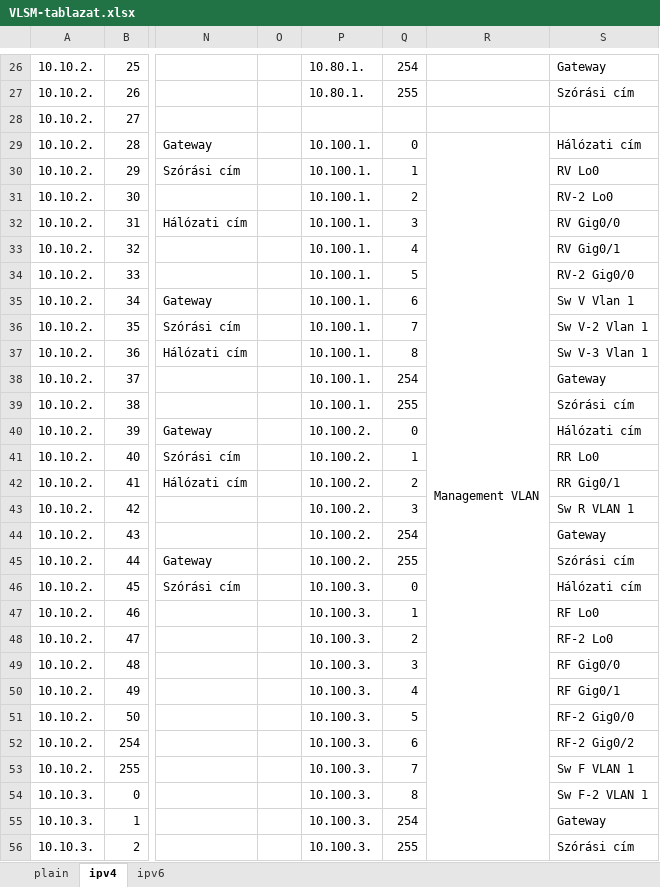
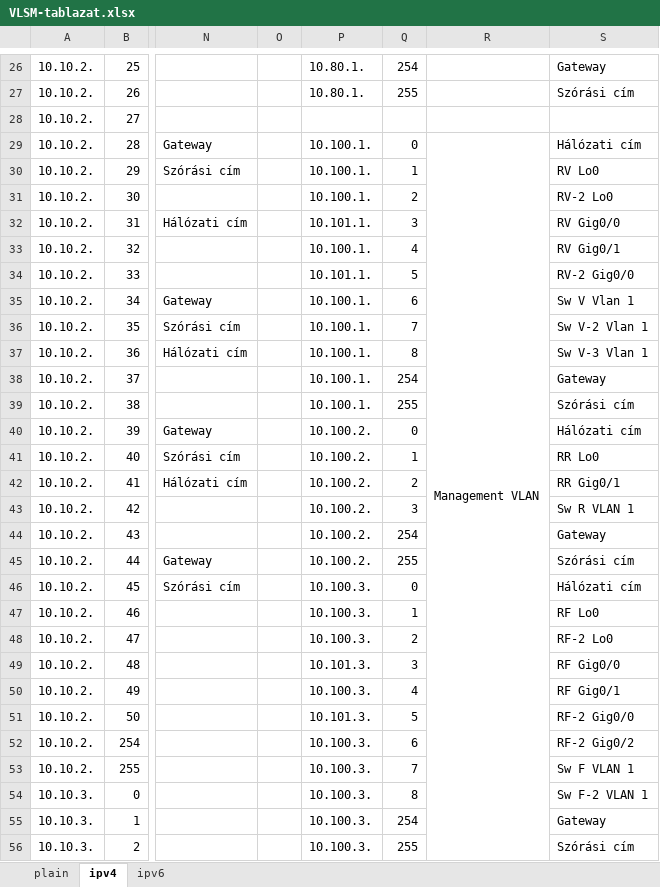
Before and after one commit to I-Izumi/aromas-cubanos, an Excel workbook: VLANs/IPv6/VLSM-tablazat.xlsx, sheet ipv4, drawn as a sheet; only a part is shown, gaps mark what is left out; values as stored, in another font and other column widths than the file's, no cell formats; the diff covers the shown part only; the diff names each change by its address in the sheet, - before the commit and + after, or states it on an @@ line.

Commit message:
vlsm added wan ports

```diff
--- a/VLANs/IPv6/VLSM-tablazat.xlsx (sheet ipv4)
+++ b/VLANs/IPv6/VLSM-tablazat.xlsx (sheet ipv4)
-R29:R61 merged
+R29:R65 merged
-P32: 10.100.1.
+P32: 10.101.1.
-P34: 10.100.1.
+P34: 10.101.1.
-P49: 10.100.3.
+P49: 10.101.3.
-P51: 10.100.3.
+P51: 10.101.3.
```
Also changed, not shown: 12 edited cells elsewhere in this sheet, cell formats.
